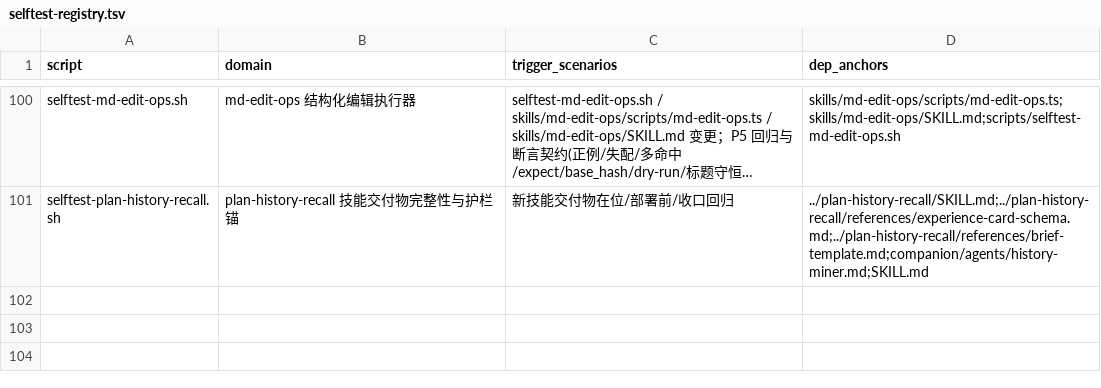
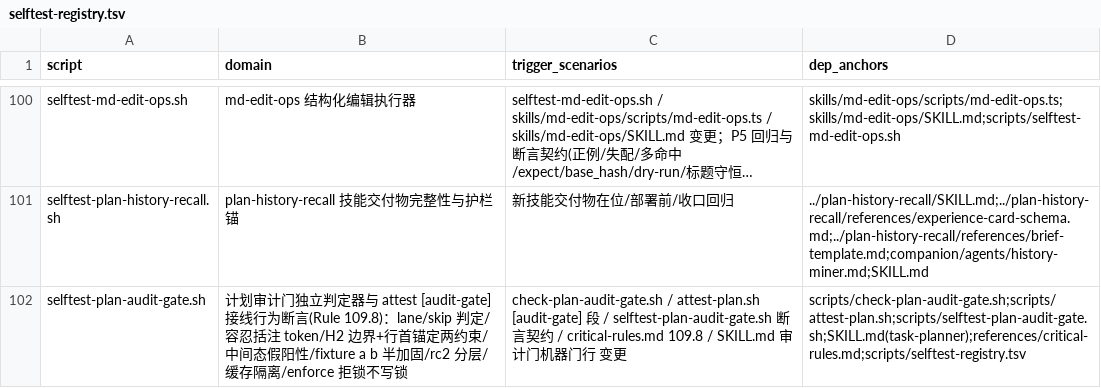
Before and after one commit to napoler/task-planner-skill, a TSV file: skills/task-planner/scripts/selftest-registry.tsv, drawn as a sheet; only a part is shown, gaps mark what is left out; long unchanged cells end in …; the diff names each change by its address in the sheet, - before the commit and + after, or states it on an @@ line.

Commit message:
feat(task-auditgate-machine-20261116): 计划审计门机器强门——checker+attest [audit-gate] 接线+selftest+109.8+SKILL 机器门行+registry（R1-R8 八轮审计迭代收敛后落刀；VC-1 七态/selftest 16 断言/全量同集零增量实测）

```diff
--- a/skills/task-planner/scripts/selftest-registry.tsv
+++ b/skills/task-planner/scripts/selftest-registry.tsv
+row 102: selftest-plan-audit-gate.sh | 计划审计门独立判定器与 attest [audit-gate] 接线行为断言(Rule 109.8)：lane/skip 判定/容忍括注 token/H2 边界+行首锚定两约束/中间态假阳性/fixture a b 半加固/rc2 分层/缓存隔离/enforce 拒锁不写锁 | check-plan-audit-gate.sh / attest-plan.sh [audit-gate] 段 / selftest-plan-audit-gate.sh 断言契约 / critical-rules.md 109.8 / SKILL.md 审计门机器门行 变更 | scripts/check-plan-audit-gate.sh;scripts/attest-plan.sh;scripts/selftest-plan-audit-gate.sh;SKILL.md(task-planner);references/critical-rules.md;scripts/selftest-registry.tsv
```
Also changed, not shown: 5 other files.
